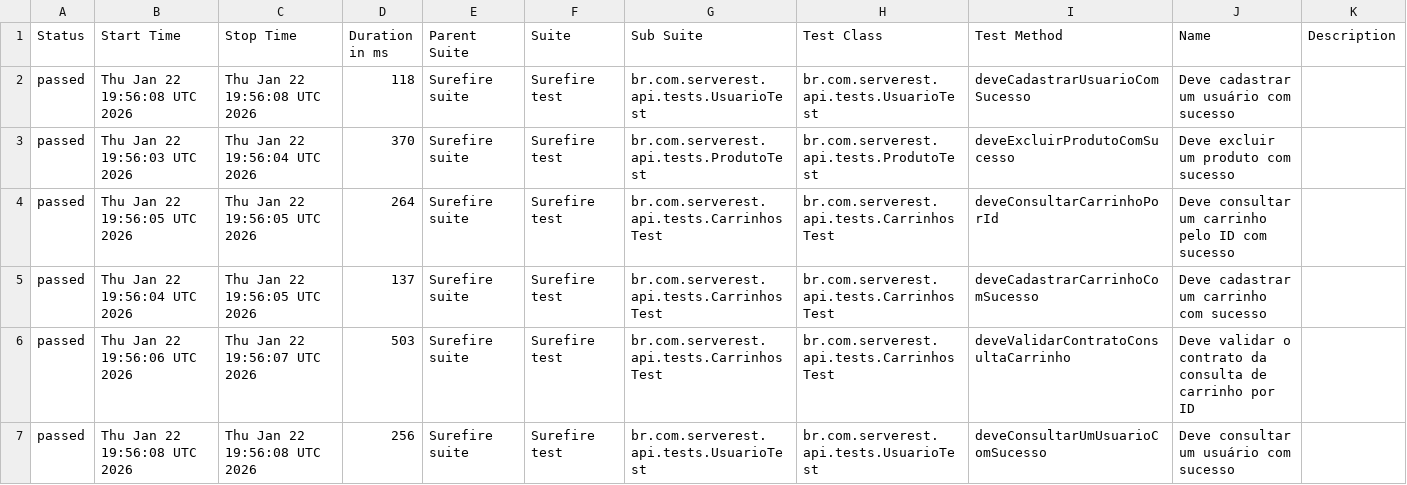
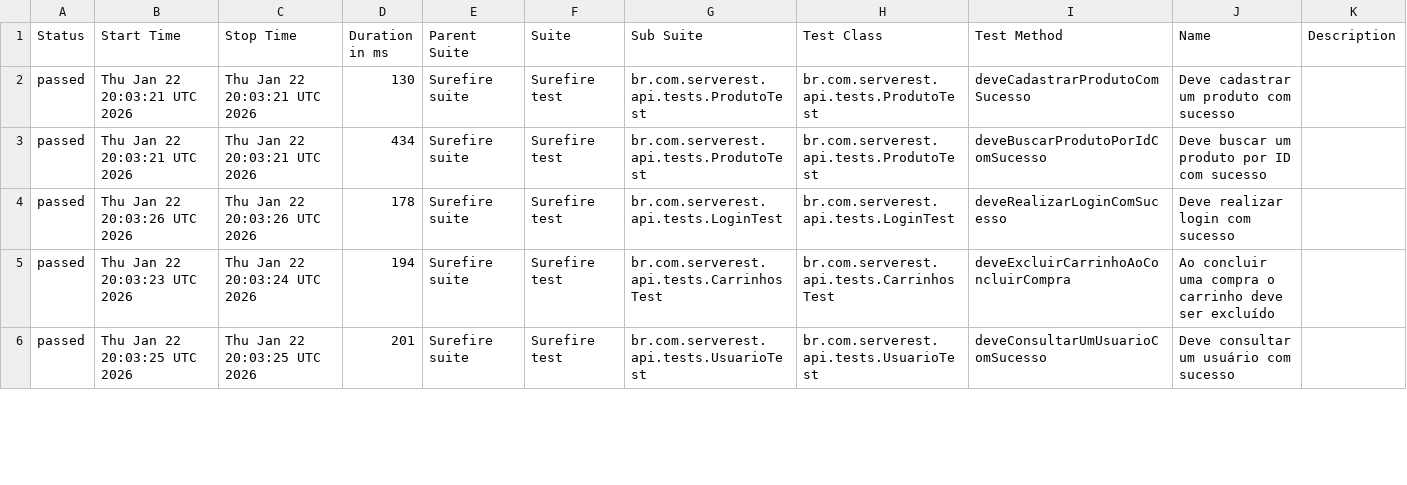
Before and after one commit to guttembergbatinga/serverest-api-automation-java, a CSV file: data/suites.csv, drawn as a sheet; only a part is shown; the diff covers the shown part only.

```diff
--- a/data/suites.csv
+++ b/data/suites.csv
@@ -1,7 +1,6 @@
 "Status","Start Time","Stop Time","Duration in ms","Parent Suite","Suite","Sub Suite","Test Class","Test Method","Name","Description"
-"passed","Thu Jan 22 19:56:08 UTC 2026","Thu Jan 22 19:56:08 UTC 2026","118","Surefire suite","Surefire test","br.com.serverest.api.tests.UsuarioTest","br.com.serverest.api.tests.UsuarioTest","deveCadastrarUsuarioComSucesso","Deve cadastrar um usuário com sucesso",""
-"passed","Thu Jan 22 19:56:03 UTC 2026","Thu Jan 22 19:56:04 UTC 2026","370","Surefire suite","Surefire test","br.com.serverest.api.tests.ProdutoTest","br.com.serverest.api.tests.ProdutoTest","deveExcluirProdutoComSucesso","Deve excluir um produto com sucesso",""
-"passed","Thu Jan 22 19:56:05 UTC 2026","Thu Jan 22 19:56:05 UTC 2026","264","Surefire suite","Surefire test","br.com.serverest.api.tests.CarrinhosTest","br.com.serverest.api.tests.CarrinhosTest","deveConsultarCarrinhoPorId","Deve consultar um carrinho pelo ID com sucesso",""
-"passed","Thu Jan 22 19:56:04 UTC 2026","Thu Jan 22 19:56:05 UTC 2026","137","Surefire suite","Surefire test","br.com.serverest.api.tests.CarrinhosTest","br.com.serverest.api.tests.CarrinhosTest","deveCadastrarCarrinhoComSucesso","Deve cadastrar um carrinho com sucesso",""
-"passed","Thu Jan 22 19:56:06 UTC 2026","Thu Jan 22 19:56:07 UTC 2026","503","Surefire suite","Surefire test","br.com.serverest.api.tests.CarrinhosTest","br.com.serverest.api.tests.CarrinhosTest","deveValidarContratoConsultaCarrinho","Deve validar o contrato da consulta de carrinho por ID",""
-"passed","Thu Jan 22 19:56:08 UTC 2026","Thu Jan 22 19:56:08 UTC 2026","256","Surefire suite","Surefire test","br.com.serverest.api.tests.UsuarioTest","br.com.serverest.api.tests.UsuarioTest","deveConsultarUmUsuarioComSucesso","Deve consultar um usuário com sucesso",""
+"passed","Thu Jan 22 20:03:21 UTC 2026","Thu Jan 22 20:03:21 UTC 2026","130","Surefire suite","Surefire test","br.com.serverest.api.tests.ProdutoTest","br.com.serverest.api.tests.ProdutoTest","deveCadastrarProdutoComSucesso","Deve cadastrar um produto com sucesso",""
+"passed","Thu Jan 22 20:03:21 UTC 2026","Thu Jan 22 20:03:21 UTC 2026","434","Surefire suite","Surefire test","br.com.serverest.api.tests.ProdutoTest","br.com.serverest.api.tests.ProdutoTest","deveBuscarProdutoPorIdComSucesso","Deve buscar um produto por ID com sucesso",""
+"passed","Thu Jan 22 20:03:26 UTC 2026","Thu Jan 22 20:03:26 UTC 2026","178","Surefire suite","Surefire test","br.com.serverest.api.tests.LoginTest","br.com.serverest.api.tests.LoginTest","deveRealizarLoginComSucesso","Deve realizar login com sucesso",""
+"passed","Thu Jan 22 20:03:23 UTC 2026","Thu Jan 22 20:03:24 UTC 2026","194","Surefire suite","Surefire test","br.com.serverest.api.tests.CarrinhosTest","br.com.serverest.api.tests.CarrinhosTest","deveExcluirCarrinhoAoConcluirCompra","Ao concluir uma compra o carrinho deve ser excluído",""
+"passed","Thu Jan 22 20:03:25 UTC 2026","Thu Jan 22 20:03:25 UTC 2026","201","Surefire suite","Surefire test","br.com.serverest.api.tests.UsuarioTest","br.com.serverest.api.tests.UsuarioTest","deveConsultarUmUsuarioComSucesso","Deve consultar um usuário com sucesso",""
```
Also changed, not shown: 1 added row and 40 edited cells elsewhere in this file, data/behaviors.csv, 42 other files.
